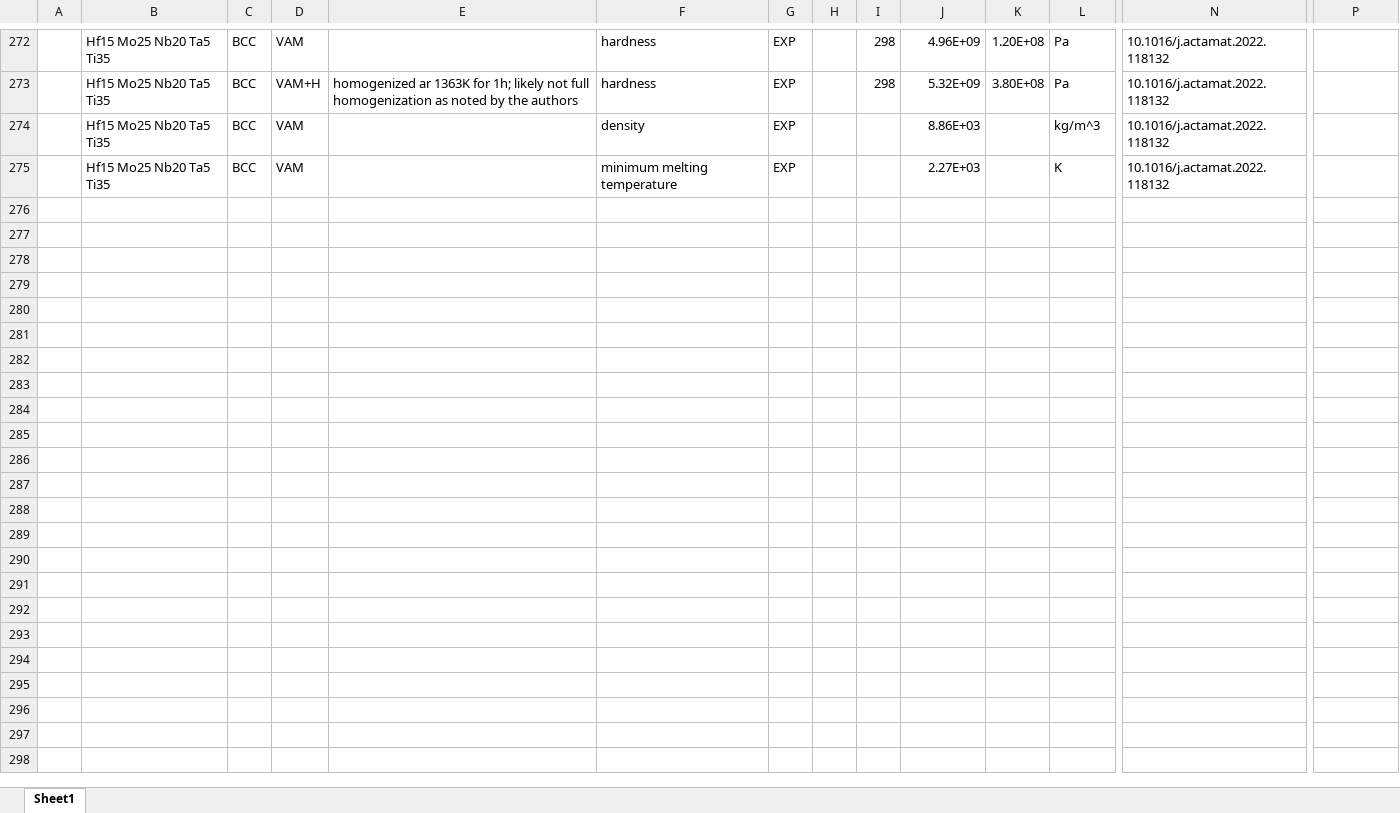
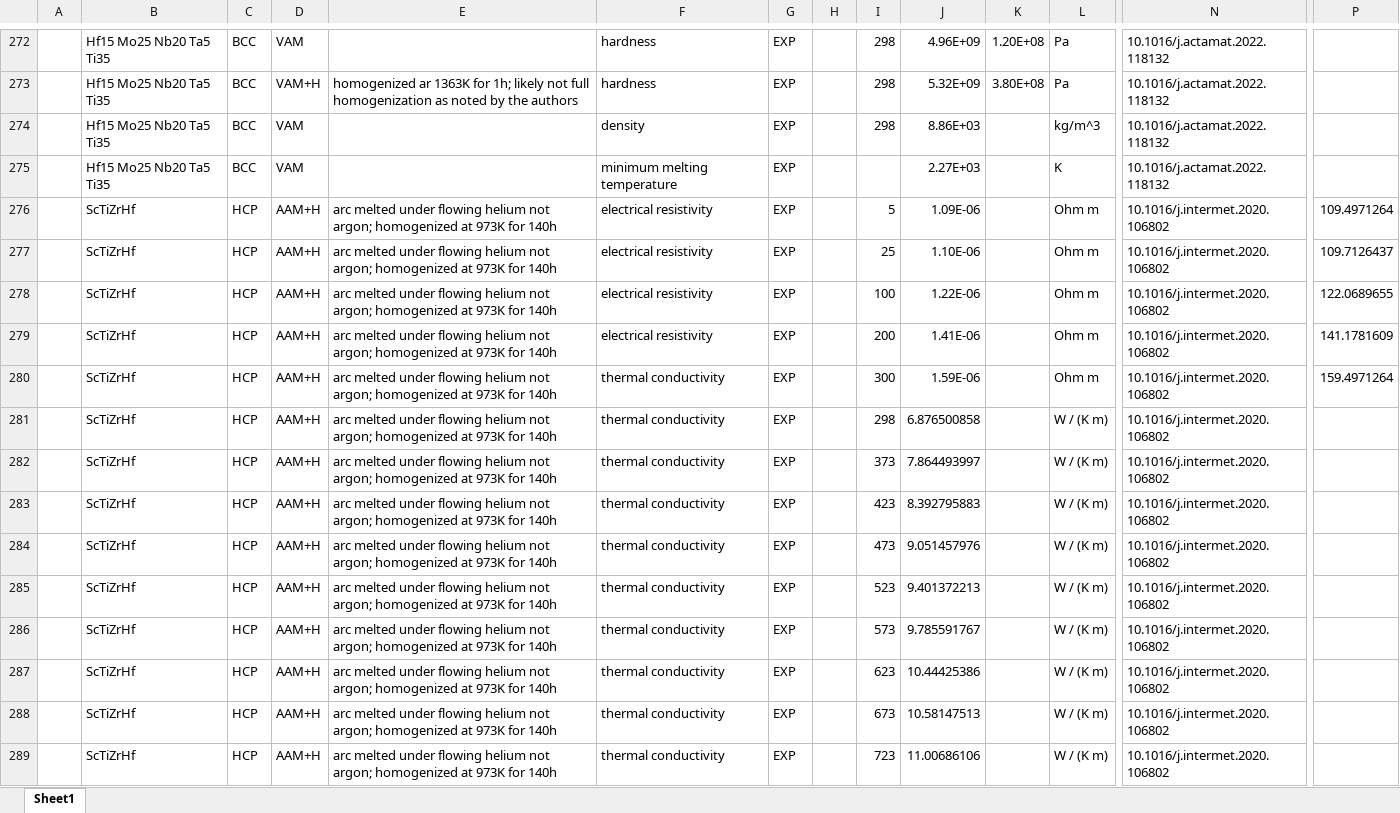
Before and after one commit to amkrajewski/ULTERA-contribute-amkrajewski, an Excel workbook: MiscSmallUploads_Jul2025.xlsx, sheet Sheet1, drawn as a sheet; only a part is shown, gaps mark what is left out; values as stored, in another font and other column widths than the file's, no borders; rows hold the shown columns only; the diff names each change by its address in the sheet, - before the commit and + after, or states it on an @@ line.

Commit message:
- parsed `10.1016/j.intermet.2020.106802`

```diff
--- a/MiscSmallUploads_Jul2025.xlsx (sheet Sheet1)
+++ b/MiscSmallUploads_Jul2025.xlsx (sheet Sheet1)
-I274: (empty)
+I274: 298
+row 276:  | ScTiZrHf | HCP | AAM+H | arc melted under flowing helium not argon; homogenized at 973K for 140h | electrical resistivity | EXP |  | 5 | 1.09E-06 |  | Ohm m | 10.1016/j.intermet.2020.106802 | 109.4971264
+row 277:  | ScTiZrHf | HCP | AAM+H | arc melted under flowing helium not argon; homogenized at 973K for 140h | electrical resistivity | EXP |  | 25 | 1.10E-06 |  | Ohm m | 10.1016/j.intermet.2020.106802 | 109.7126437
+row 278:  | ScTiZrHf | HCP | AAM+H | arc melted under flowing helium not argon; homogenized at 973K for 140h | electrical resistivity | EXP |  | 100 | 1.22E-06 |  | Ohm m | 10.1016/j.intermet.2020.106802 | 122.0689655
+row 279:  | ScTiZrHf | HCP | AAM+H | arc melted under flowing helium not argon; homogenized at 973K for 140h | electrical resistivity | EXP |  | 200 | 1.41E-06 |  | Ohm m | 10.1016/j.intermet.2020.106802 | 141.1781609
+row 280:  | ScTiZrHf | HCP | AAM+H | arc melted under flowing helium not argon; homogenized at 973K for 140h | thermal conductivity | EXP |  | 300 | 1.59E-06 |  | Ohm m | 10.1016/j.intermet.2020.106802 | 159.4971264
+row 281:  | ScTiZrHf | HCP | AAM+H | arc melted under flowing helium not argon; homogenized at 973K for 140h | thermal conductivity | EXP |  | 298 | 6.876500858 |  | W / (K m) | 10.1016/j.intermet.2020.106802
+row 282:  | ScTiZrHf | HCP | AAM+H | arc melted under flowing helium not argon; homogenized at 973K for 140h | thermal conductivity | EXP |  | 373 | 7.864493997 |  | W / (K m) | 10.1016/j.intermet.2020.106802
+row 283:  | ScTiZrHf | HCP | AAM+H | arc melted under flowing helium not argon; homogenized at 973K for 140h | thermal conductivity | EXP |  | 423 | 8.392795883 |  | W / (K m) | 10.1016/j.intermet.2020.106802
+row 284:  | ScTiZrHf | HCP | AAM+H | arc melted under flowing helium not argon; homogenized at 973K for 140h | thermal conductivity | EXP |  | 473 | 9.051457976 |  | W / (K m) | 10.1016/j.intermet.2020.106802
+row 285:  | ScTiZrHf | HCP | AAM+H | arc melted under flowing helium not argon; homogenized at 973K for 140h | thermal conductivity | EXP |  | 523 | 9.401372213 |  | W / (K m) | 10.1016/j.intermet.2020.106802
+row 286:  | ScTiZrHf | HCP | AAM+H | arc melted under flowing helium not argon; homogenized at 973K for 140h | thermal conductivity | EXP |  | 573 | 9.785591767 |  | W / (K m) | 10.1016/j.intermet.2020.106802
+row 287:  | ScTiZrHf | HCP | AAM+H | arc melted under flowing helium not argon; homogenized at 973K for 140h | thermal conductivity | EXP |  | 623 | 10.44425386 |  | W / (K m) | 10.1016/j.intermet.2020.106802
+row 288:  | ScTiZrHf | HCP | AAM+H | arc melted under flowing helium not argon; homogenized at 973K for 140h | thermal conductivity | EXP |  | 673 | 10.58147513 |  | W / (K m) | 10.1016/j.intermet.2020.106802
+row 289:  | ScTiZrHf | HCP | AAM+H | arc melted under flowing helium not argon; homogenized at 973K for 140h | thermal conductivity | EXP |  | 723 | 11.00686106 |  | W / (K m) | 10.1016/j.intermet.2020.106802
```
